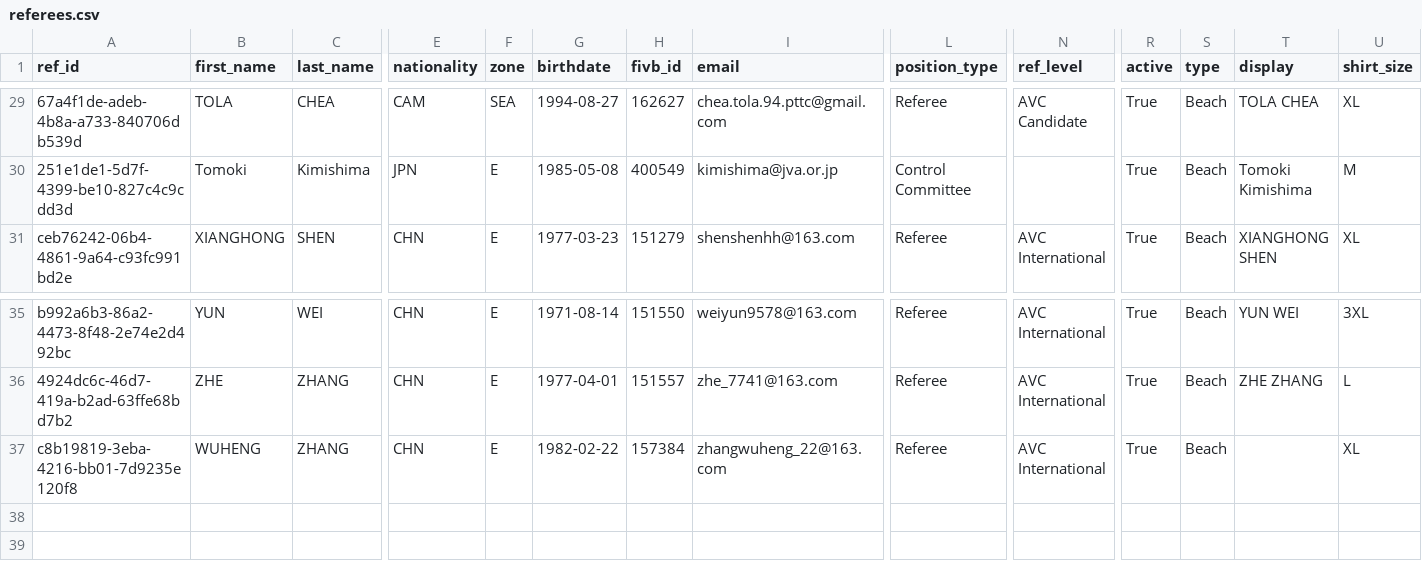
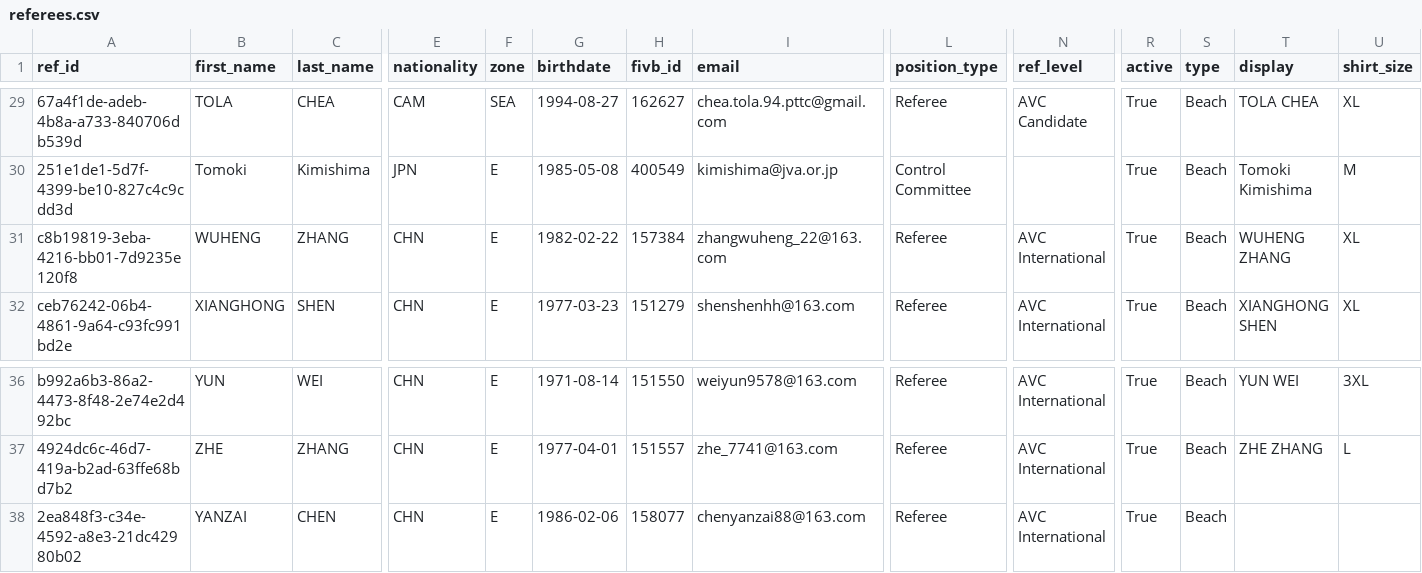
Before and after one commit to avcbeach/referee-database, a CSV file: data/referees.csv, drawn as a sheet; only a part is shown, gaps mark what is left out; addresses are those after the commit; rows hold the shown columns only; the diff names each change by its address in the sheet, - before the commit and + after, or states it on an @@ line.

Commit message:
Update referees.csv via referee app

```diff
--- a/data/referees.csv
+++ b/data/referees.csv
+row 31: c8b19819-3eba-4216-bb01-7d9235e120f8 | WUHENG | ZHANG | CHN | E | 1982-02-22 | 157384 | zhangwuheng_22@163.com | Referee | AVC International | True | Beach | WUHENG ZHANG | XL
-A38 (ref_id): c8b19819-3eba-4216-bb01-7d9235e120f8
+A38 (ref_id): 2ea848f3-c34e-4592-a8e3-21dc42980b02
-B38 (first_name): WUHENG
+B38 (first_name): YANZAI
-C38 (last_name): ZHANG
+C38 (last_name): CHEN
-G38 (birthdate): 1982-02-22
+G38 (birthdate): 1986-02-06
-H38 (fivb_id): 157384
+H38 (fivb_id): 158077
-I38 (email): zhangwuheng_22@163.com
+I38 (email): chenyanzai88@163.com
-U38 (shirt_size): XL
+U38 (shirt_size): (empty)
```
